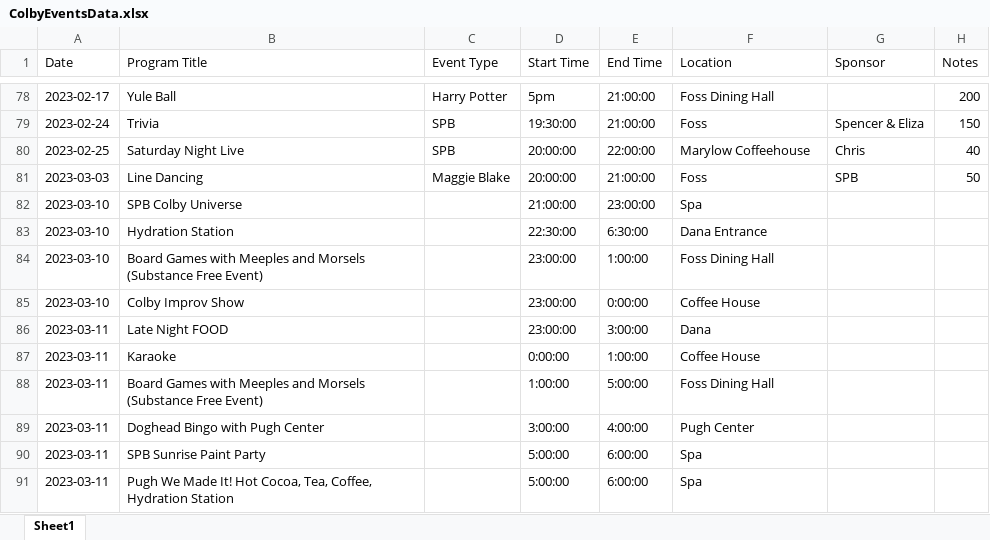
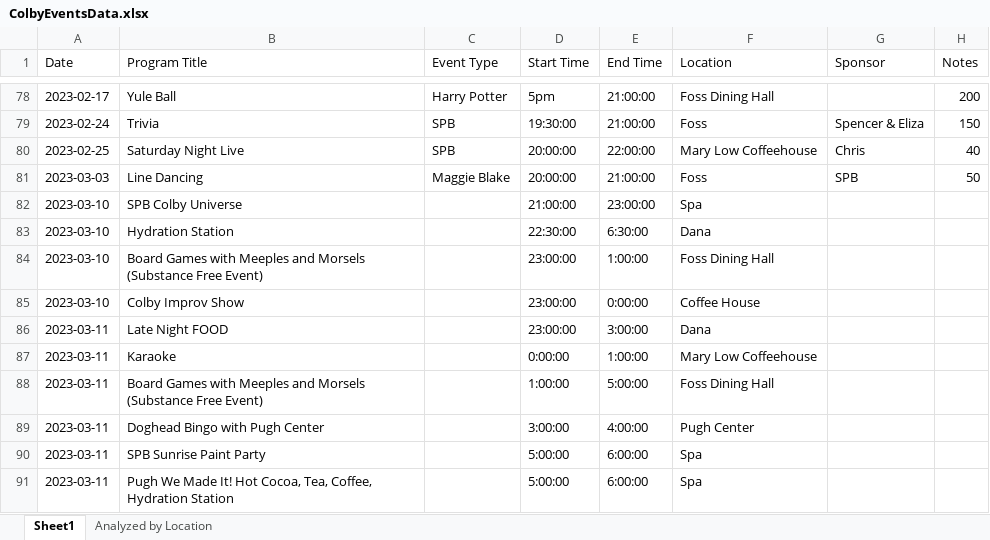
Before and after one commit to cezaf/CS431, an Excel workbook: colby-compass/ColbyEventsData.xlsx, sheet Sheet1, drawn as a sheet; only a part is shown, gaps mark what is left out; values as stored, in another font and other column widths than the file's, no cell formats; the diff covers the shown part only; the diff names each change by its address in the sheet, - before the commit and + after, or states it on an @@ line.

Commit message:
data cleaning + location freq analysis

```diff
--- a/colby-compass/ColbyEventsData.xlsx (sheet Sheet1)
+++ b/colby-compass/ColbyEventsData.xlsx (sheet Sheet1)
+sheet tab: Analyzed by Location
-F80 (Location): Marylow Coffeehouse
+F80 (Location): Mary Low Coffeehouse
-F83 (Location): Dana Entrance
+F83 (Location): Dana
-F87 (Location): Coffee House
+F87 (Location): Mary Low Coffeehouse
```
Also changed, not shown: 31 edited cells elsewhere in this sheet, cell formats, 1 other file.
